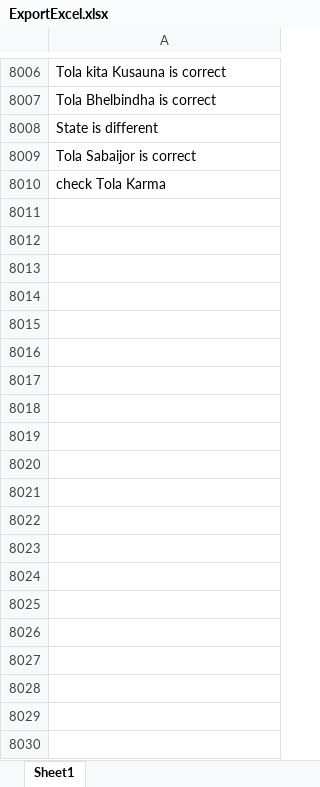
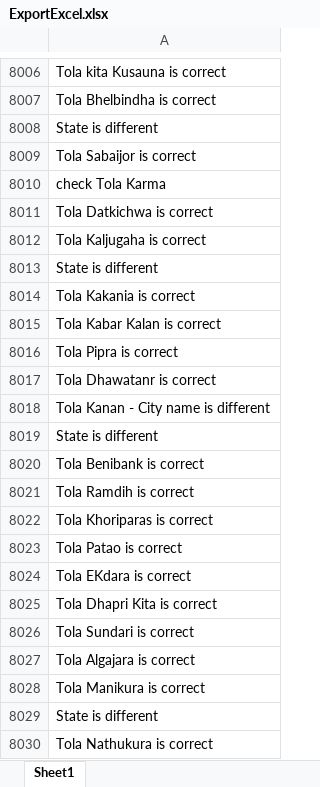
Before and after one commit to CodeSavvy77/CensusData, an Excel workbook: src/main/java/excelExportAndFileIO/ExportExcel.xlsx, sheet Sheet1, drawn as a sheet; only a part is shown, gaps mark what is left out; values as stored, in another font and other column widths than the file's, no borders; the diff covers the shown part only; the diff names each change by its address in the sheet, - before the commit and + after, or states it on an @@ line.

Commit message:
New commit

```diff
--- a/src/main/java/excelExportAndFileIO/ExportExcel.xlsx (sheet Sheet1)
+++ b/src/main/java/excelExportAndFileIO/ExportExcel.xlsx (sheet Sheet1)
+row 8011: Tola Datkichwa is correct
+row 8012: Tola Kaljugaha is correct
+row 8013: State is different
+row 8014: Tola Kakania is correct
+row 8015: Tola Kabar Kalan is correct
+row 8016: Tola Pipra is correct
+row 8017: Tola Dhawatanr is correct
+row 8018: Tola Kanan - City name is different
+row 8019: State is different
+row 8020: Tola Benibank is correct
+row 8021: Tola Ramdih is correct
+row 8022: Tola Khoriparas is correct
+row 8023: Tola Patao is correct
+row 8024: Tola EKdara is correct
+row 8025: Tola Dhapri Kita is correct
+row 8026: Tola Sundari is correct
+row 8027: Tola Algajara is correct
+row 8028: Tola Manikura is correct
+row 8029: State is different
+row 8030: Tola Nathukura is correct
```
Also changed, not shown: 183 added rows elsewhere in this sheet.
